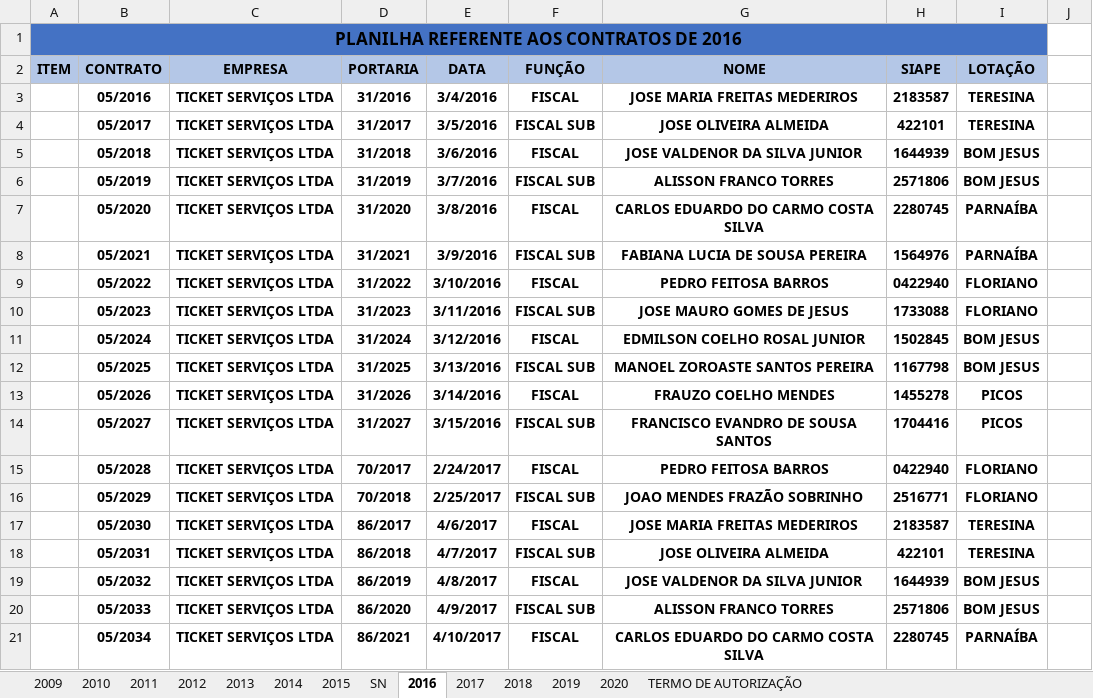
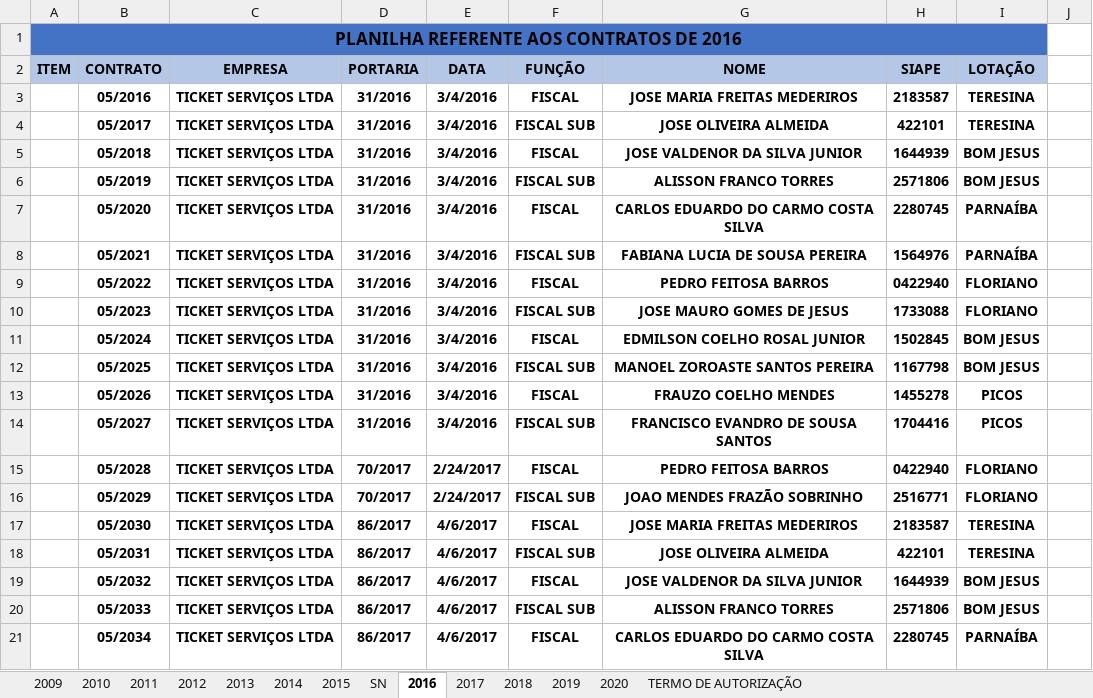
Before and after one commit to samuelslv7/portariasUFPI, an Excel workbook: contratos.xlsx, sheet 2016, drawn as a sheet; only a part is shown; values as stored, in another font and other column widths than the file's, no borders; the diff covers the shown part only; the diff names each change by its address in the sheet, - before the commit and + after, or states it on an @@ line.

```diff
--- a/contratos.xlsx (sheet 2016)
+++ b/contratos.xlsx (sheet 2016)
-D4 (PORTARIA): 31/2017
+D4 (PORTARIA): 31/2016
-E4 (DATA): 3/5/2016
+E4 (DATA): 3/4/2016
-D5 (PORTARIA): 31/2018
+D5 (PORTARIA): 31/2016
-E5 (DATA): 3/6/2016
+E5 (DATA): 3/4/2016
-D6 (PORTARIA): 31/2019
+D6 (PORTARIA): 31/2016
-E6 (DATA): 3/7/2016
+E6 (DATA): 3/4/2016
-D7 (PORTARIA): 31/2020
+D7 (PORTARIA): 31/2016
-E7 (DATA): 3/8/2016
+E7 (DATA): 3/4/2016
-D8 (PORTARIA): 31/2021
+D8 (PORTARIA): 31/2016
-E8 (DATA): 3/9/2016
+E8 (DATA): 3/4/2016
-D9 (PORTARIA): 31/2022
+D9 (PORTARIA): 31/2016
-E9 (DATA): 3/10/2016
+E9 (DATA): 3/4/2016
-D10 (PORTARIA): 31/2023
+D10 (PORTARIA): 31/2016
-E10 (DATA): 3/11/2016
+E10 (DATA): 3/4/2016
-D11 (PORTARIA): 31/2024
+D11 (PORTARIA): 31/2016
-E11 (DATA): 3/12/2016
+E11 (DATA): 3/4/2016
-D12 (PORTARIA): 31/2025
+D12 (PORTARIA): 31/2016
-E12 (DATA): 3/13/2016
+E12 (DATA): 3/4/2016
-D13 (PORTARIA): 31/2026
+D13 (PORTARIA): 31/2016
-E13 (DATA): 3/14/2016
+E13 (DATA): 3/4/2016
-D14 (PORTARIA): 31/2027
+D14 (PORTARIA): 31/2016
-E14 (DATA): 3/15/2016
+E14 (DATA): 3/4/2016
-D16 (PORTARIA): 70/2018
+D16 (PORTARIA): 70/2017
-E16 (DATA): 2/25/2017
+E16 (DATA): 2/24/2017
-D18 (PORTARIA): 86/2018
+D18 (PORTARIA): 86/2017
-E18 (DATA): 4/7/2017
+E18 (DATA): 4/6/2017
-D19 (PORTARIA): 86/2019
+D19 (PORTARIA): 86/2017
-E19 (DATA): 4/8/2017
+E19 (DATA): 4/6/2017
-D20 (PORTARIA): 86/2020
+D20 (PORTARIA): 86/2017
-E20 (DATA): 4/9/2017
+E20 (DATA): 4/6/2017
-D21 (PORTARIA): 86/2021
+D21 (PORTARIA): 86/2017
-E21 (DATA): 4/10/2017
+E21 (DATA): 4/6/2017
```
Also changed, not shown: 42 edited cells elsewhere in this sheet, sheet 2017, 3 other files.
